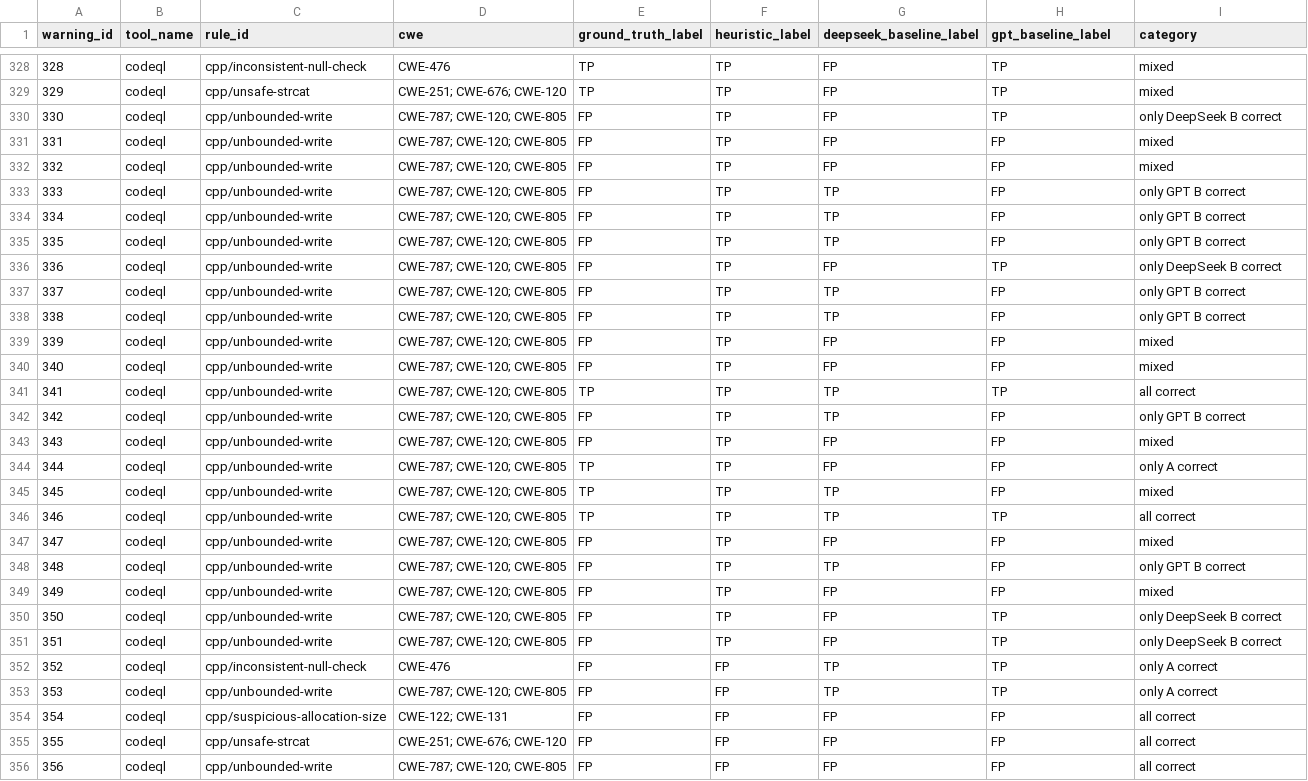
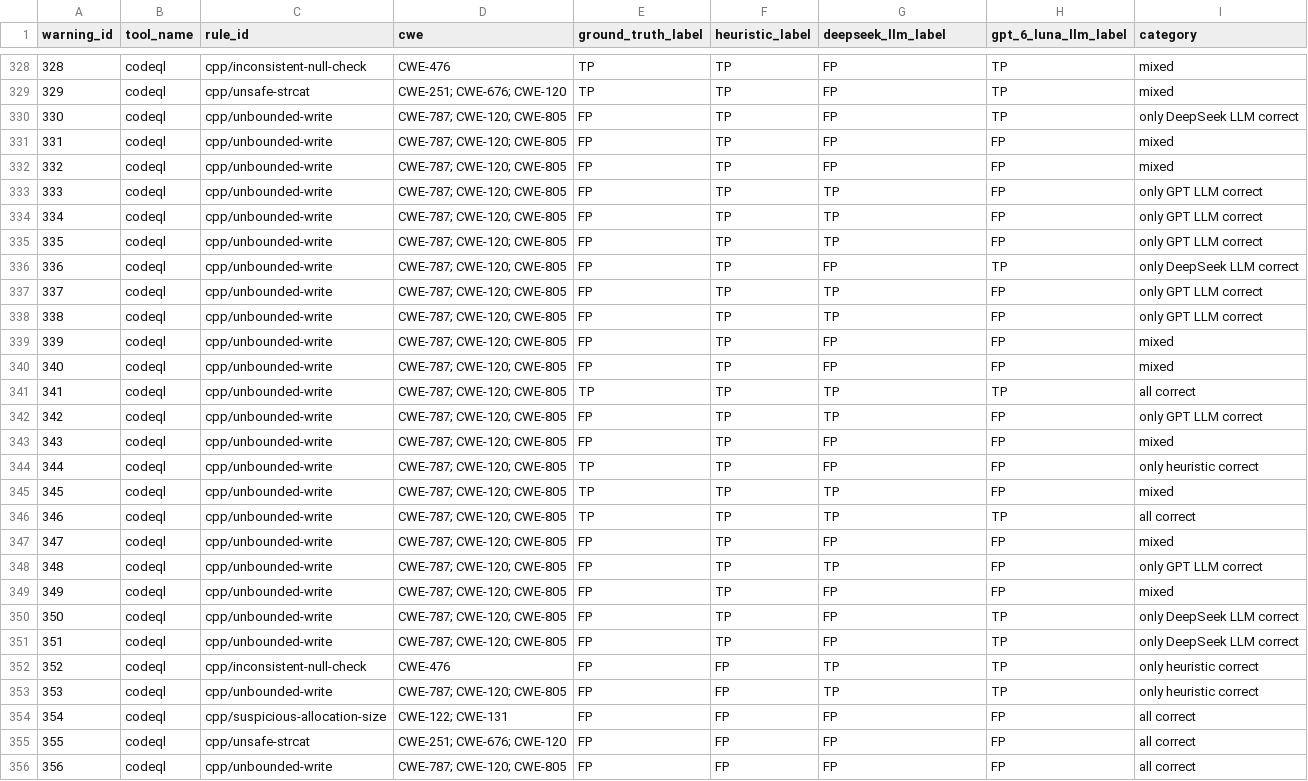
Before and after one commit to demonzwm/heuristic-vs-llm-warning-labeling, a CSV file: 04_analysis/results/rq2/warning_level_agreement.csv, drawn as a sheet; only a part is shown, gaps mark what is left out; the diff covers the shown part only.

```diff
--- a/04_analysis/results/rq2/warning_level_agreement.csv
+++ b/04_analysis/results/rq2/warning_level_agreement.csv
@@ -1 +1 @@
-warning_id,tool_name,rule_id,cwe,ground_truth_label,heuristic_label,deepseek_baseline_label,gpt_baseline_label,category
+warning_id,tool_name,rule_id,cwe,ground_truth_label,heuristic_label,deepseek_llm_label,gpt_6_luna_llm_label,category
@@ -329,11 +329,11 @@ warning_id,tool_name,rule_id,cwe,ground_truth_label,heuristic_label,deepseek_bas
 329,codeql,cpp/unsafe-strcat,CWE-251; CWE-676; CWE-120,TP,TP,FP,TP,mixed
-330,codeql,cpp/unbounded-write,CWE-787; CWE-120; CWE-805,FP,TP,FP,TP,only DeepSeek B correct
+330,codeql,cpp/unbounded-write,CWE-787; CWE-120; CWE-805,FP,TP,FP,TP,only DeepSeek LLM correct
 331,codeql,cpp/unbounded-write,CWE-787; CWE-120; CWE-805,FP,TP,FP,FP,mixed
 332,codeql,cpp/unbounded-write,CWE-787; CWE-120; CWE-805,FP,TP,FP,FP,mixed
-333,codeql,cpp/unbounded-write,CWE-787; CWE-120; CWE-805,FP,TP,TP,FP,only GPT B correct
-334,codeql,cpp/unbounded-write,CWE-787; CWE-120; CWE-805,FP,TP,TP,FP,only GPT B correct
-335,codeql,cpp/unbounded-write,CWE-787; CWE-120; CWE-805,FP,TP,TP,FP,only GPT B correct
-336,codeql,cpp/unbounded-write,CWE-787; CWE-120; CWE-805,FP,TP,FP,TP,only DeepSeek B correct
-337,codeql,cpp/unbounded-write,CWE-787; CWE-120; CWE-805,FP,TP,TP,FP,only GPT B correct
-338,codeql,cpp/unbounded-write,CWE-787; CWE-120; CWE-805,FP,TP,TP,FP,only GPT B correct
+333,codeql,cpp/unbounded-write,CWE-787; CWE-120; CWE-805,FP,TP,TP,FP,only GPT LLM correct
+334,codeql,cpp/unbounded-write,CWE-787; CWE-120; CWE-805,FP,TP,TP,FP,only GPT LLM correct
+335,codeql,cpp/unbounded-write,CWE-787; CWE-120; CWE-805,FP,TP,TP,FP,only GPT LLM correct
+336,codeql,cpp/unbounded-write,CWE-787; CWE-120; CWE-805,FP,TP,FP,TP,only DeepSeek LLM correct
+337,codeql,cpp/unbounded-write,CWE-787; CWE-120; CWE-805,FP,TP,TP,FP,only GPT LLM correct
+338,codeql,cpp/unbounded-write,CWE-787; CWE-120; CWE-805,FP,TP,TP,FP,only GPT LLM correct
 339,codeql,cpp/unbounded-write,CWE-787; CWE-120; CWE-805,FP,TP,FP,FP,mixed
@@ -341,5 +341,5 @@ warning_id,tool_name,rule_id,cwe,ground_truth_label,heuristic_label,deepseek_bas
 341,codeql,cpp/unbounded-write,CWE-787; CWE-120; CWE-805,TP,TP,TP,TP,all correct
-342,codeql,cpp/unbounded-write,CWE-787; CWE-120; CWE-805,FP,TP,TP,FP,only GPT B correct
+342,codeql,cpp/unbounded-write,CWE-787; CWE-120; CWE-805,FP,TP,TP,FP,only GPT LLM correct
 343,codeql,cpp/unbounded-write,CWE-787; CWE-120; CWE-805,FP,TP,FP,FP,mixed
-344,codeql,cpp/unbounded-write,CWE-787; CWE-120; CWE-805,TP,TP,FP,FP,only A correct
+344,codeql,cpp/unbounded-write,CWE-787; CWE-120; CWE-805,TP,TP,FP,FP,only heuristic correct
 345,codeql,cpp/unbounded-write,CWE-787; CWE-120; CWE-805,TP,TP,TP,FP,mixed
@@ -347,8 +347,8 @@ warning_id,tool_name,rule_id,cwe,ground_truth_label,heuristic_label,deepseek_bas
 347,codeql,cpp/unbounded-write,CWE-787; CWE-120; CWE-805,FP,TP,FP,FP,mixed
-348,codeql,cpp/unbounded-write,CWE-787; CWE-120; CWE-805,FP,TP,TP,FP,only GPT B correct
+348,codeql,cpp/unbounded-write,CWE-787; CWE-120; CWE-805,FP,TP,TP,FP,only GPT LLM correct
 349,codeql,cpp/unbounded-write,CWE-787; CWE-120; CWE-805,FP,TP,FP,FP,mixed
-350,codeql,cpp/unbounded-write,CWE-787; CWE-120; CWE-805,FP,TP,FP,TP,only DeepSeek B correct
-351,codeql,cpp/unbounded-write,CWE-787; CWE-120; CWE-805,FP,TP,FP,TP,only DeepSeek B correct
-352,codeql,cpp/inconsistent-null-check,CWE-476,FP,FP,TP,TP,only A correct
-353,codeql,cpp/unbounded-write,CWE-787; CWE-120; CWE-805,FP,FP,TP,TP,only A correct
+350,codeql,cpp/unbounded-write,CWE-787; CWE-120; CWE-805,FP,TP,FP,TP,only DeepSeek LLM correct
+351,codeql,cpp/unbounded-write,CWE-787; CWE-120; CWE-805,FP,TP,FP,TP,only DeepSeek LLM correct
+352,codeql,cpp/inconsistent-null-check,CWE-476,FP,FP,TP,TP,only heuristic correct
+353,codeql,cpp/unbounded-write,CWE-787; CWE-120; CWE-805,FP,FP,TP,TP,only heuristic correct
 354,codeql,cpp/suspicious-allocation-size,CWE-122; CWE-131,FP,FP,FP,FP,all correct
```
Also changed, not shown: 134 edited cells elsewhere in this file, 04_analysis/results/rq1/cwe_level_comparison.csv, 04_analysis/results/rq1/overall_comparison.csv, 24 other files.
